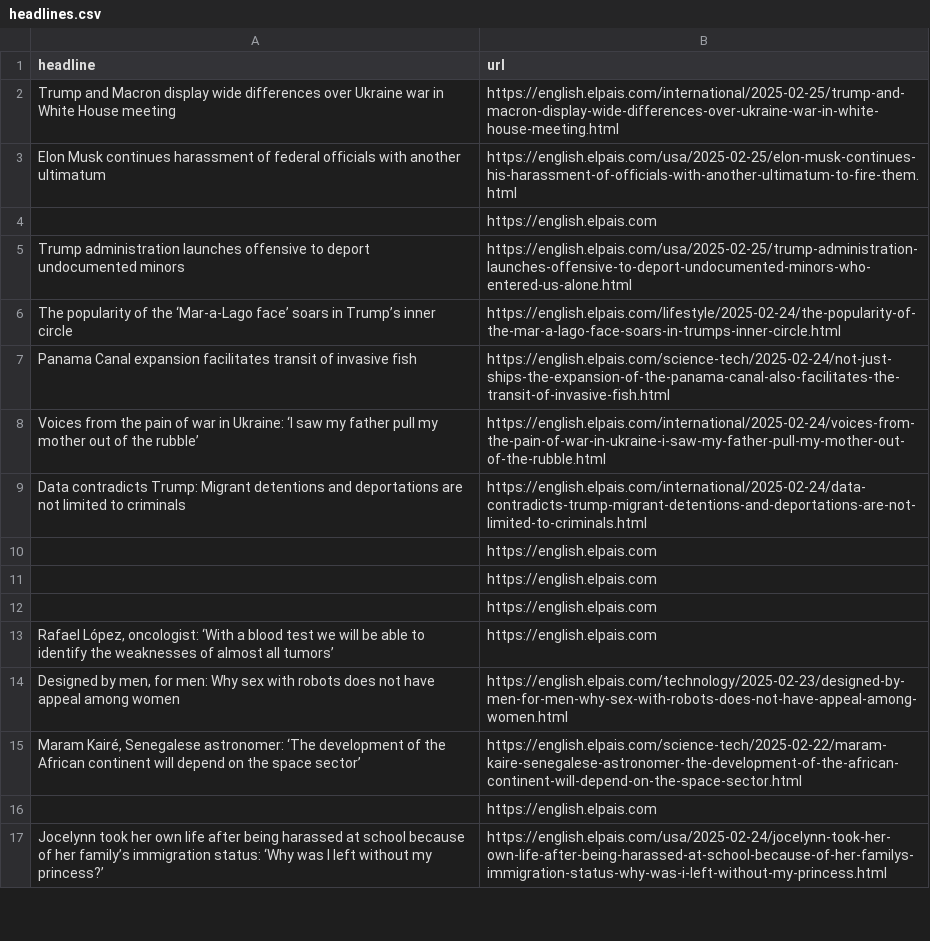
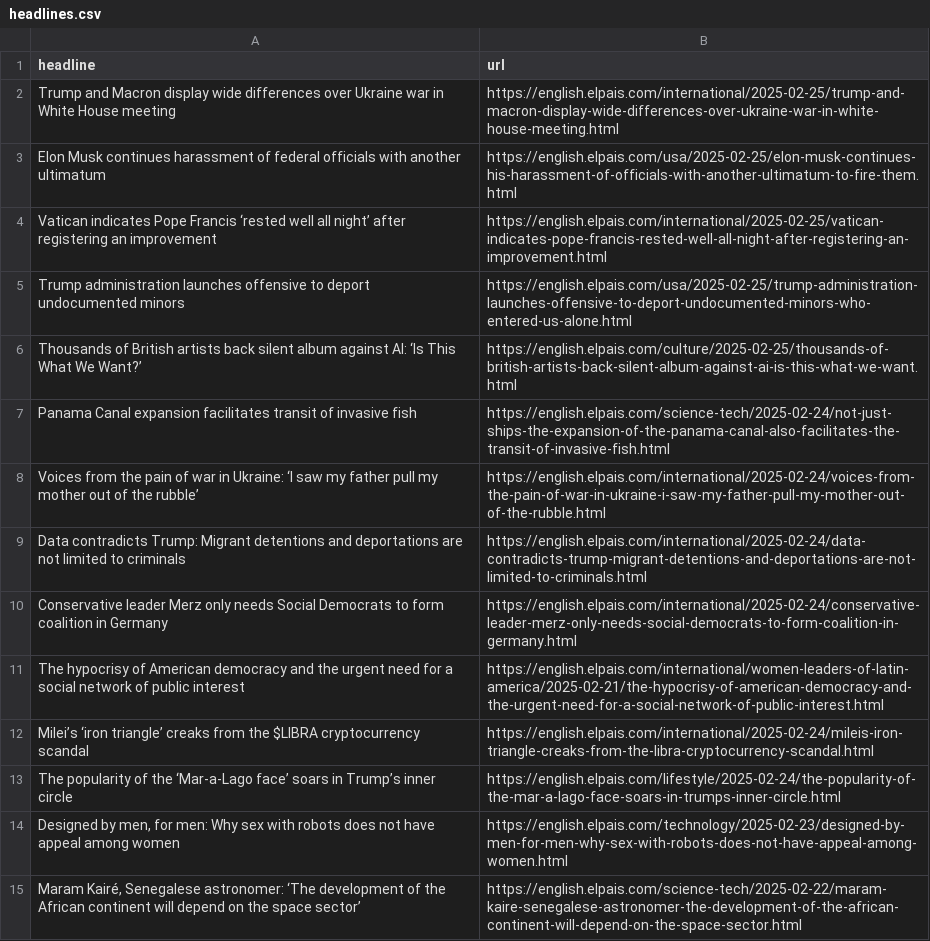
Before and after one commit to anaemepe/autoscrapper-elpais, a CSV file: headlines.csv, drawn as a sheet; only a part is shown; the shorter side is filled out with more unchanged rows; the diff covers the shown part only.

```diff
--- a/headlines.csv
+++ b/headlines.csv
@@ -3,5 +3,5 @@ Trump and Macron display wide differences over Ukraine war in White House meetin
 Elon Musk continues harassment of federal officials with another ultimatum,https://english.elpais.com/usa/2025-02-25/elon-musk-continues-his-harassment-of-officials-with-another-ultimatum-to-fire-them.html
-,https://english.elpais.com
+Vatican indicates Pope Francis ‘rested well all night’ after registering an improvement,https://english.elpais.com/international/2025-02-25/vatican-indicates-pope-francis-rested-well-all-night-after-registering-an-improvement.html
 Trump administration launches offensive to deport undocumented minors ,https://english.elpais.com/usa/2025-02-25/trump-administration-launches-offensive-to-deport-undocumented-minors-who-entered-us-alone.html
-The popularity of the ‘Mar-a-Lago face’ soars in Trump’s inner circle,https://english.elpais.com/lifestyle/2025-02-24/the-popularity-of-the-mar-a-lago-face-soars-in-trumps-inner-circle.html
+Thousands of British artists back silent album against AI: ‘Is This What We Want?’,https://english.elpais.com/culture/2025-02-25/thousands-of-british-artists-back-silent-album-against-ai-is-this-what-we-want.html
 Panama Canal expansion facilitates transit of invasive fish,https://english.elpais.com/science-tech/2025-02-24/not-just-ships-the-expansion-of-the-panama-canal-also-facilitates-the-transit-of-invasive-fish.html
@@ -9,8 +9,7 @@ Voices from the pain of war in Ukraine: ‘I saw my father pull my mother out of
 Data contradicts Trump: Migrant detentions and deportations are not limited to criminals,https://english.elpais.com/international/2025-02-24/data-contradicts-trump-migrant-detentions-and-deportations-are-not-limited-to-criminals.html
-,https://english.elpais.com
-,https://english.elpais.com
-,https://english.elpais.com
-"Rafael López, oncologist: ‘With a blood test we will be able to identify the weaknesses of almost all tumors’",https://english.elpais.com
+Conservative leader Merz only needs Social Democrats to form coalition in Germany,https://english.elpais.com/international/2025-02-24/conservative-leader-merz-only-needs-social-democrats-to-form-coalition-in-germany.html
+The hypocrisy of American democracy and the urgent need for a social network of public interest,https://english.elpais.com/international/women-leaders-of-latin-america/2025-02-21/the-hypocrisy-of-american-democracy-and-the-urgent-need-for-a-social-network-of-public-interest.html
+Milei’s ‘iron triangle’ creaks from the $LIBRA cryptocurrency scandal,https://english.elpais.com/international/2025-02-24/mileis-iron-triangle-creaks-from-the-libra-cryptocurrency-scandal.html
+The popularity of the ‘Mar-a-Lago face’ soars in Trump’s inner circle,https://english.elpais.com/lifestyle/2025-02-24/the-popularity-of-the-mar-a-lago-face-soars-in-trumps-inner-circle.html
 "Designed by men, for men: Why sex with robots does not have appeal among women",https://english.elpais.com/technology/2025-02-23/designed-by-men-for-men-why-sex-with-robots-does-not-have-appeal-among-women.html
 "Maram Kairé, Senegalese astronomer: ‘The development of the African continent will depend on the space sector’",https://english.elpais.com/science-tech/2025-02-22/maram-kaire-senegalese-astronomer-the-development-of-the-african-continent-will-depend-on-the-space-sector.html
-,https://english.elpais.com
```
Also changed, not shown: 14 added rows, 13 removed rows and 2 edited cells elsewhere in this file.
